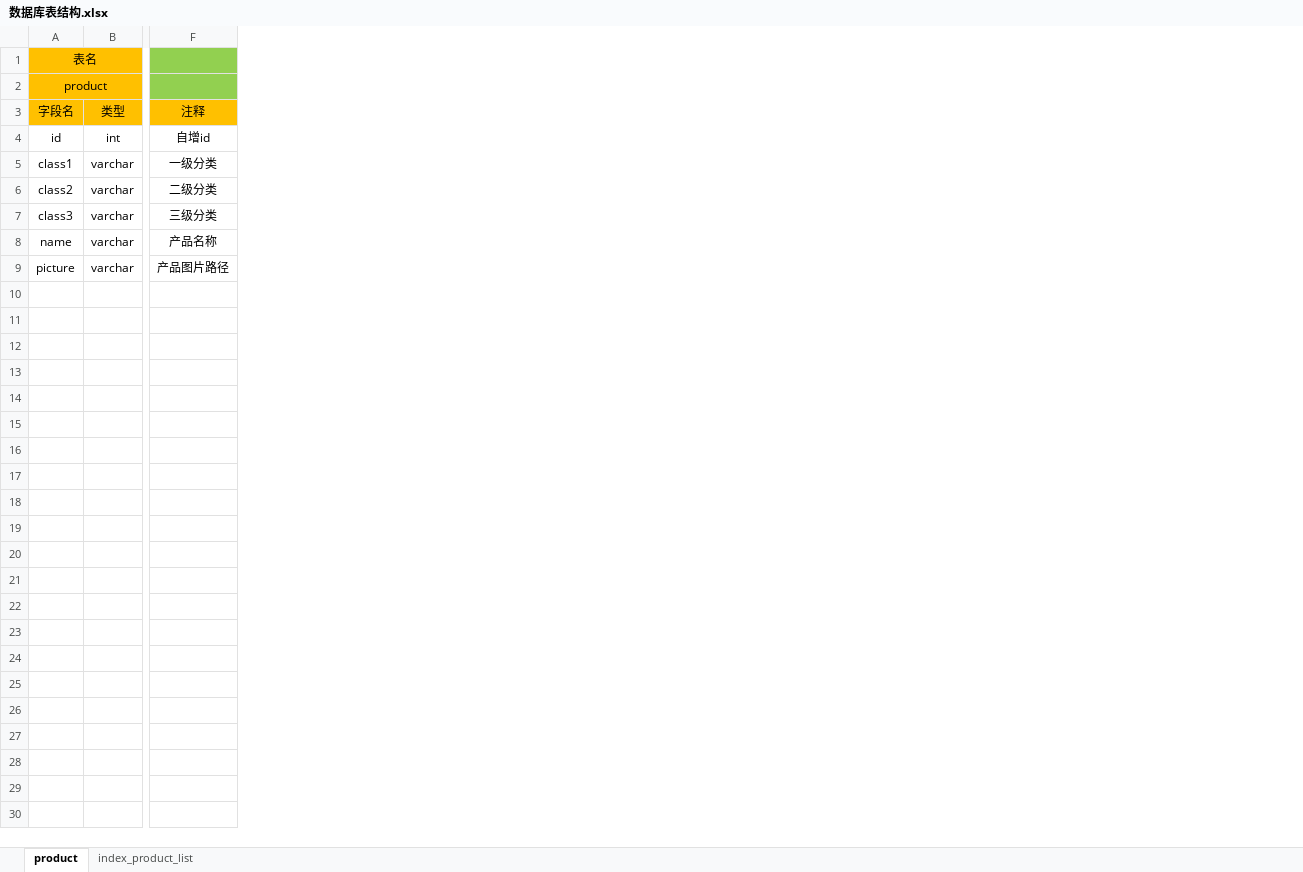
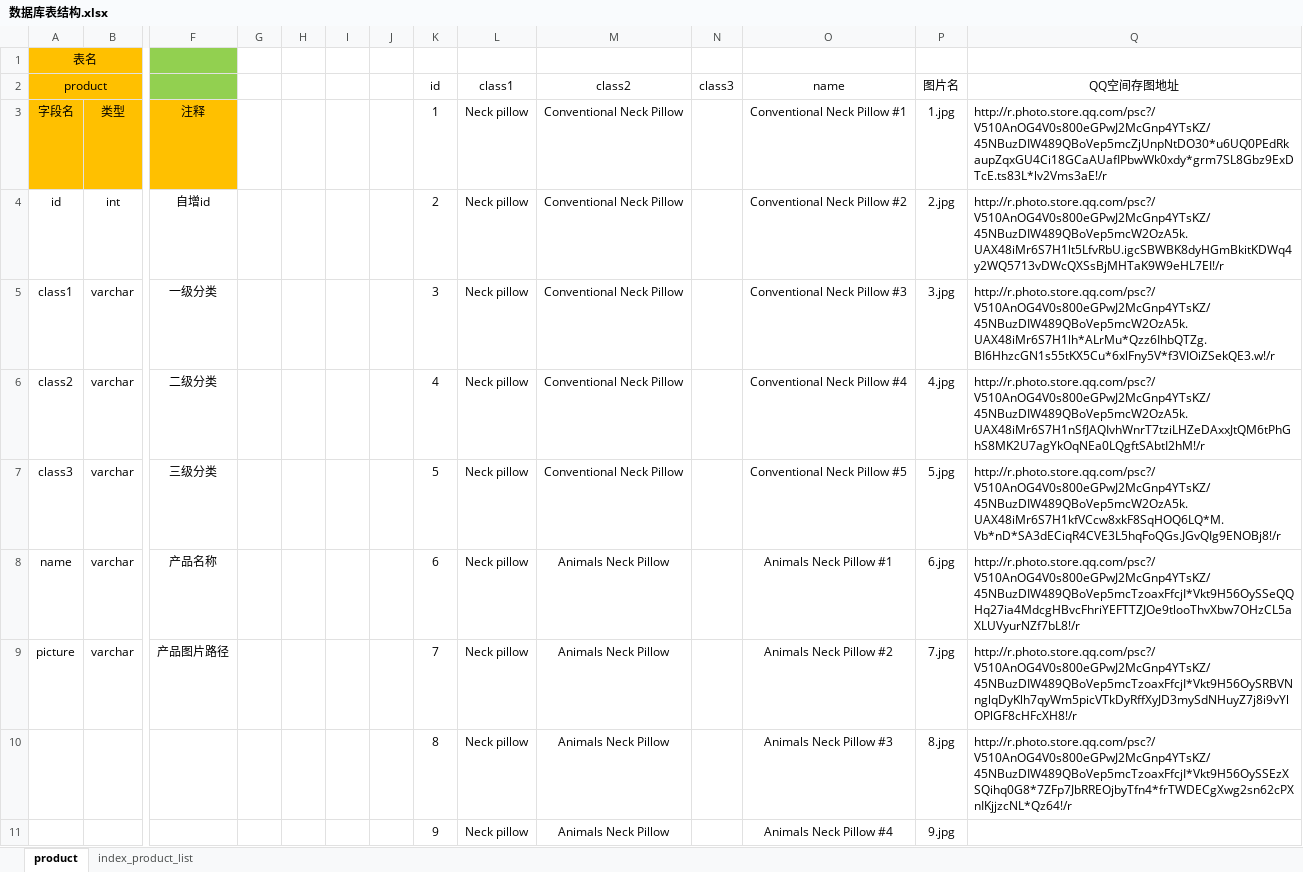
Before and after one commit to 499636235/Szkeleqi, an Excel workbook: documents/数据库表结构.xlsx, sheet product, drawn as a sheet; only a part is shown, gaps mark what is left out; values as stored, in another font and other column widths than the file's, no borders; rows hold the shown columns only; the diff covers the shown part only; the diff names each change by its address in the sheet, - before the commit and + after, or states it on an @@ line.

```diff
--- a/documents/数据库表结构.xlsx (sheet product)
+++ b/documents/数据库表结构.xlsx (sheet product)
+column G, empty
+column H, empty
+column I, empty
+column J, empty
+column K (id), rows 3-9: 1 | 2 | 3 | 4 | 5 | 6 | 7
+column L (class1), rows 3-9: all Neck pillow
+column M (class2), rows 3-9: Conventional Neck Pillow | Conventional Neck Pillow | Conventional Neck Pillow | Conventional Neck Pillow | Conventional Neck Pillow | Animals Neck Pillow | Animals Neck Pillow
+column N (class3), empty
+column O (name), rows 3-9: Conventional Neck Pillow #1 | Conventional Neck Pillow #2 | Conventional Neck Pillow #3 | Conventional Neck Pillow #4 | Conventional Neck Pillow #5 | Animals Neck Pillow #1 | Animals Neck Pillow #2
+column P (图片名), rows 3-9: 1.jpg | 2.jpg | 3.jpg | 4.jpg | 5.jpg | 6.jpg | 7.jpg
+column Q (QQ空间存图地址), rows 3-9: http://r.photo.store.qq.com/psc?/V510AnOG4V0s800eGPwJ2McGnp4YTsKZ/45NBuzDIW489QBoVep5mcZjUnpNtDO30*u6UQ0PEdRkaupZqxGU4Ci18GCaAUafIPbwWk0xdy*grm7SL8Gbz9ExDTcE.ts83L*lv2Vms3aE!/r | http://r.photo.store.qq.com/psc?/V510AnOG4V0s800eGPwJ2McGnp4YTsKZ/45NBuzDIW489QBoVep5mcW2OzA5k.UAX48iMr6S7H1lt5LfvRbU.igcSBWBK8dyHGmBkitKDWq4y2WQ5713vDWcQXSsBjMHTaK9W9eHL7EI!/r | http://r.photo.store.qq.com/psc?/V510AnOG4V0s800eGPwJ2McGnp4YTsKZ/45NBuzDIW489QBoVep5mcW2OzA5k.UAX48iMr6S7H1lh*ALrMu*Qzz6IhbQTZg.BI6HhzcGN1s55tKX5Cu*6xlFny5V*f3VIOiZSekQE3.w!/r | http://r.photo.store.qq.com/psc?/V510AnOG4V0s800eGPwJ2McGnp4YTsKZ/45NBuzDIW489QBoVep5mcW2OzA5k.UAX48iMr6S7H1nSfJAQIvhWnrT7tziLHZeDAxxJtQM6tPhGhS8MK2U7agYkOqNEa0LQgftSAbtI2hM!/r | http://r.photo.store.qq.com/psc?/V510AnOG4V0s800eGPwJ2McGnp4YTsKZ/45NBuzDIW489QBoVep5mcW2OzA5k.UAX48iMr6S7H1kfVCcw8xkF8SqHOQ6LQ*M.Vb*nD*SA3dECiqR4CVE3L5hqFoQGs.JGvQIg9ENOBj8!/r | http://r.photo.store.qq.com/psc?/V510AnOG4V0s800eGPwJ2McGnp4YTsKZ/45NBuzDIW489QBoVep5mcTzoaxFfcjI*Vkt9H56OySSeQQHq27ia4MdcgHBvcFhriYEFTTZJOe9tlooThvXbw7OHzCL5aXLUVyurNZf7bL8!/r | http://r.photo.store.qq.com/psc?/V510AnOG4V0s800eGPwJ2McGnp4YTsKZ/45NBuzDIW489QBoVep5mcTzoaxFfcjI*Vkt9H56OySRBVNnglqDyKlh7qyWm5picVTkDyRffXyJD3mySdNHuyZ7j8i9vYlOPlGF8cHFcXH8!/r
+row 10:  |  |  |  |  |  |  | 8 | Neck pillow | Animals Neck Pillow |  | Animals Neck Pillow #3 | 8.jpg | http://r.photo.store.qq.com/psc?/V510AnOG4V0s800eGPwJ2McGnp4YTsKZ/45NBuzDIW489QBoVep5mcTzoaxFfcjI*Vkt9H56OySSEzXSQihq0G8*7ZFp7JbRREOjbyTfn4*frTWDECgXwg2sn62cPXnIKjjzcNL*Qz64!/r
+row 11:  |  |  |  |  |  |  | 9 | Neck pillow | Animals Neck Pillow |  | Animals Neck Pillow #4 | 9.jpg
```
Also changed, not shown: 37 added rows elsewhere in this sheet, 17 other files.
